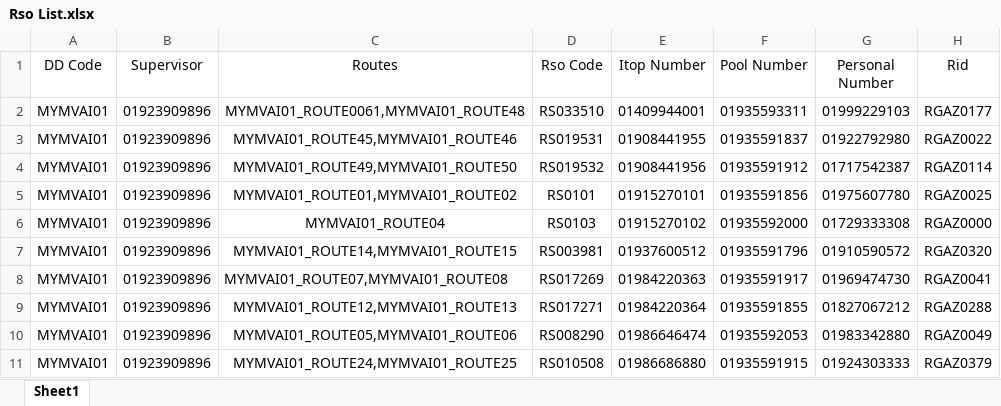
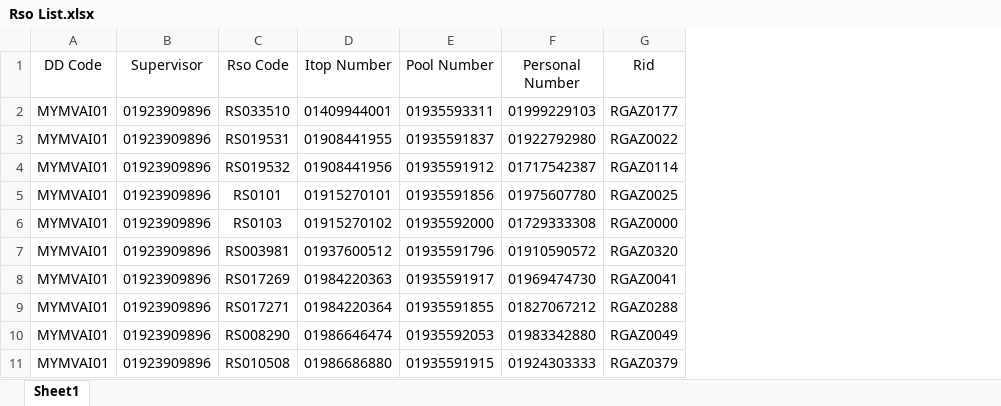
Before and after one commit to nilemil007/enstudio, an Excel workbook: public/download/sample/Rso List.xlsx, sheet Sheet1, drawn as a sheet; only a part is shown; values as stored, in another font and other column widths than the file's, no borders; the diff names each change by its address in the sheet, - before the commit and + after, or states it on an @@ line.

```diff
--- a/public/download/sample/Rso List.xlsx (sheet Sheet1)
+++ b/public/download/sample/Rso List.xlsx (sheet Sheet1)
-column C (Routes), rows 2-11: MYMVAI01_ROUTE0061,MYMVAI01_ROUTE48 | MYMVAI01_ROUTE45,MYMVAI01_ROUTE46 | MYMVAI01_ROUTE49,MYMVAI01_ROUTE50 | MYMVAI01_ROUTE01,MYMVAI01_ROUTE02 | MYMVAI01_ROUTE04 | MYMVAI01_ROUTE14,MYMVAI01_ROUTE15 | MYMVAI01_ROUTE07,MYMVAI01_ROUTE08 | MYMVAI01_ROUTE12,MYMVAI01_ROUTE13 | MYMVAI01_ROUTE05,MYMVAI01_ROUTE06 | MYMVAI01_ROUTE24,MYMVAI01_ROUTE25
```
Also changed, not shown: 4 other files.
